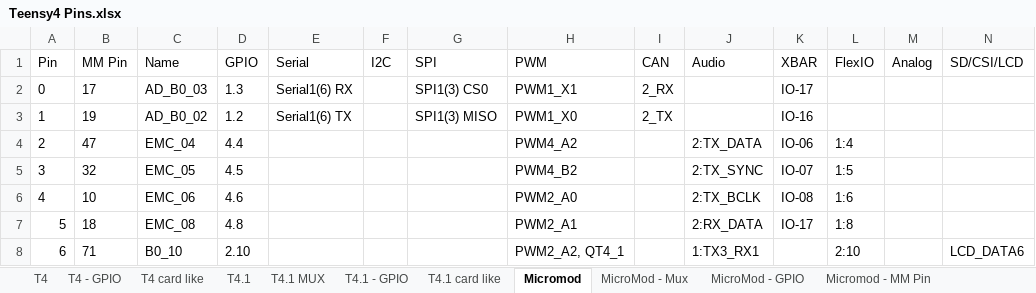
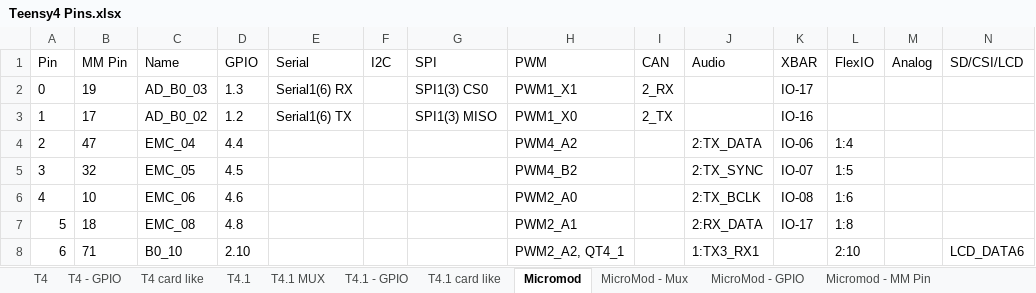
Before and after one commit to KurtE/TeensyDocuments, an Excel workbook: Teensy4 Pins.xlsx, sheet Micromod, drawn as a sheet; only a part is shown; values as stored, in another font and other column widths than the file's, no borders; table styles not drawn; the diff names each change by its address in the sheet, - before the commit and + after, or states it on an @@ line.

Commit message:
MMOD pins 17/19

```diff
--- a/Teensy4 Pins.xlsx (sheet Micromod)
+++ b/Teensy4 Pins.xlsx (sheet Micromod)
-B2 (MM Pin): 17
+B2 (MM Pin): 19
-B3 (MM Pin): 19
+B3 (MM Pin): 17
```
